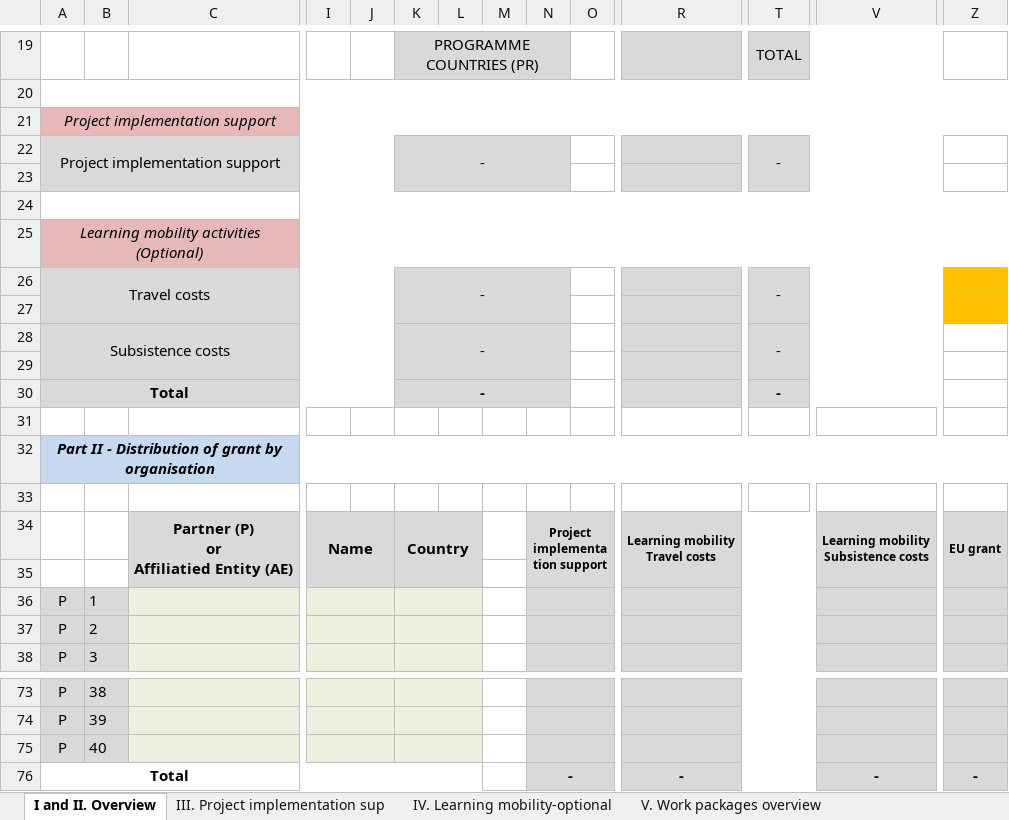
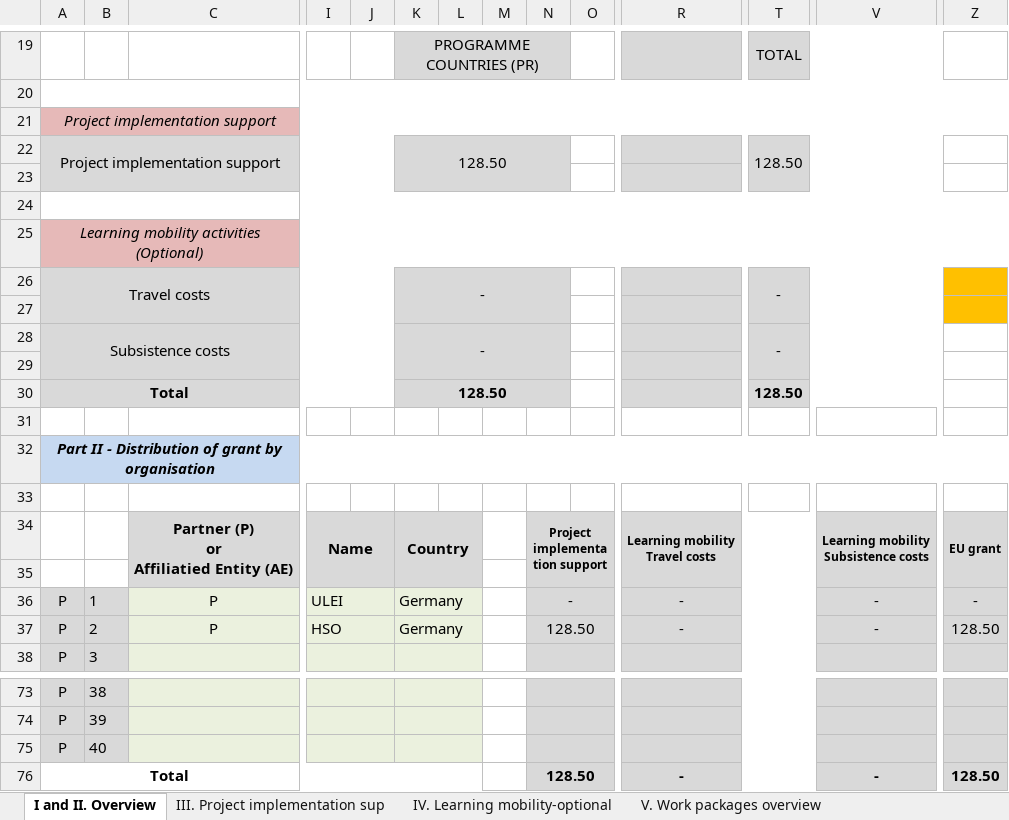
Before and after one commit to wumm-project/wumm-project.github.io, an Excel workbook: Erasmus/detailed_budget.xlsx, sheet I and II. Overview, drawn as a sheet; only a part is shown, gaps mark what is left out; values as stored, in another font and other column widths than the file's, no borders; charts and pictures and conditional formats and table styles not drawn; removed rows and columns are numbered as before the commit, all else as after; rows hold the shown columns only; the diff names each change by its address in the sheet, - before the commit and + after, or states it on an @@ line.

```diff
--- a/Erasmus/detailed_budget.xlsx (sheet I and II. Overview)
+++ b/Erasmus/detailed_budget.xlsx (sheet I and II. Overview)
-K22: -
+K22: 128.50
-T22: -
+T22: 128.50
-K30: -
+K30: 128.50
-T30: -
+T30: 128.50
-row 36: P | 1
-row 37: P | 2
+row 36: P | 1 | P | ULEI |  | Germany |  |  | - |  | - |  | - | -
+row 37: P | 2 | P | HSO |  | Germany |  |  | 128.50 |  | - |  | - | 128.50
-N76: -
+N76: 128.50
-Z76: -
+Z76: 128.50
```
Also changed, not shown: sheet V. Work packages overview, sheet III. Project implementation sup, formulas that keep their value, hidden cells, charts or pictures.
